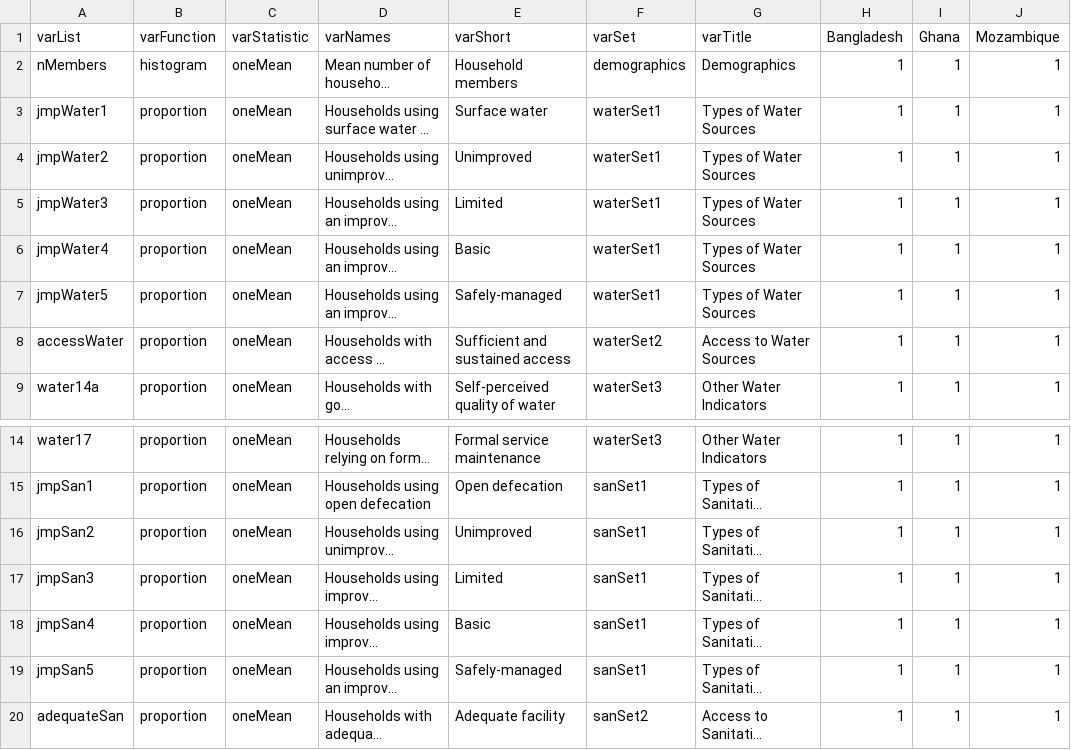
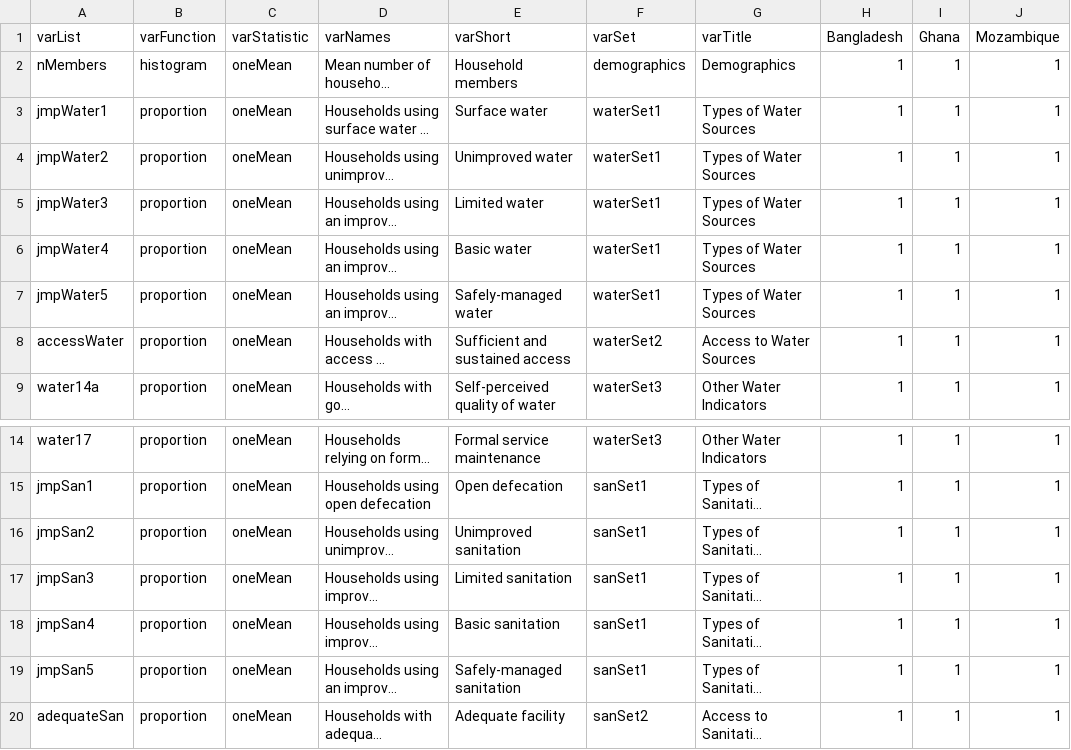
Before and after one commit to fossabot/wash, a CSV file: steerIndicators.csv, drawn as a sheet; only a part is shown, gaps mark what is left out; long unchanged cells end in …; the diff names each change by its address in the sheet, - before the commit and + after, or states it on an @@ line.

Commit message:
update steerIndicators.csv

```diff
--- a/steerIndicators.csv
+++ b/steerIndicators.csv
-E4 (varShort): Unimproved
+E4 (varShort): Unimproved water
-E5 (varShort): Limited
+E5 (varShort): Limited water
-E6 (varShort): Basic
+E6 (varShort): Basic water
-E7 (varShort): Safely-managed
+E7 (varShort): Safely-managed water
-E16 (varShort): Unimproved
+E16 (varShort): Unimproved sanitation
-E17 (varShort): Limited
+E17 (varShort): Limited sanitation
-E18 (varShort): Basic
+E18 (varShort): Basic sanitation
-E19 (varShort): Safely-managed
+E19 (varShort): Safely-managed sanitation
```
